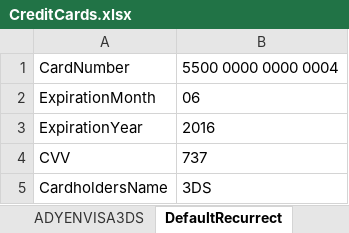
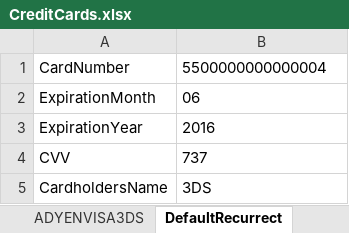
Before and after one commit to Sannichi/workTemp, an Excel workbook: CreditCards.xlsx, sheet DefaultRecurrect, drawn as a sheet; values as stored, in another font and other column widths than the file's, no borders; the diff names each change by its address in the sheet, - before the commit and + after, or states it on an @@ line.

```diff
--- a/CreditCards.xlsx (sheet DefaultRecurrect)
+++ b/CreditCards.xlsx (sheet DefaultRecurrect)
-B1: 5500 0000 0000 0004
+B1: 5500000000000004
```
Also changed, not shown: NymgoUsers.xlsx, 19 other files.
